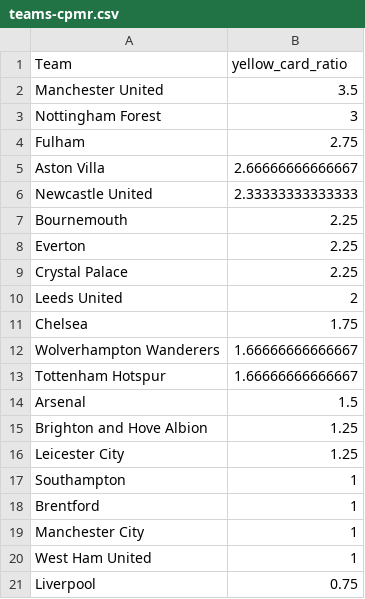
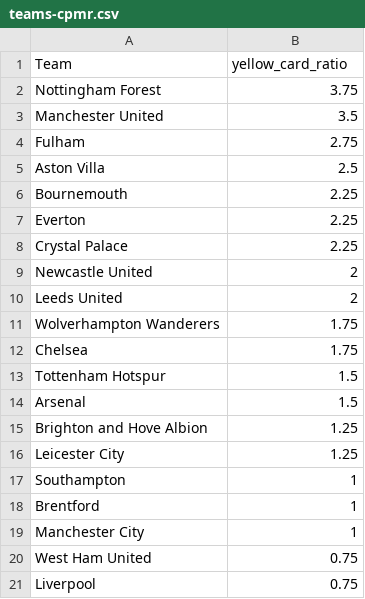
Before and after one commit to charles-adedotun/krysp-scraper, a CSV file: epl/cleaned-data/teams-cpmr.csv, drawn as a sheet.

```diff
--- a/epl/cleaned-data/teams-cpmr.csv
+++ b/epl/cleaned-data/teams-cpmr.csv
@@ -1,7 +1,6 @@
 "Team","yellow_card_ratio"
+" Nottingham Forest ",3.75
 "  Manchester United ",3.5
-" Nottingham Forest ",3
 "  Fulham ",2.75
-"  Aston Villa ",2.66666666666667
-"  Newcastle United ",2.33333333333333
+"  Aston Villa ",2.5
 "  Bournemouth ",2.25
@@ -9,6 +8,7 @@
 "  Crystal Palace ",2.25
+"  Newcastle United ",2
 "  Leeds United ",2
+"  Wolverhampton Wanderers ",1.75
 "  Chelsea ",1.75
-"  Wolverhampton Wanderers ",1.66666666666667
-"  Tottenham Hotspur ",1.66666666666667
+"  Tottenham Hotspur ",1.5
 "  Arsenal ",1.5
@@ -19,3 +19,3 @@
 "  Manchester City ",1
-"  West Ham United ",1
+"  West Ham United ",0.75
 "  Liverpool ",0.75
```
Also changed, not shown: epl/cleaned-data/referees-cpmr.csv, 2 other files.
